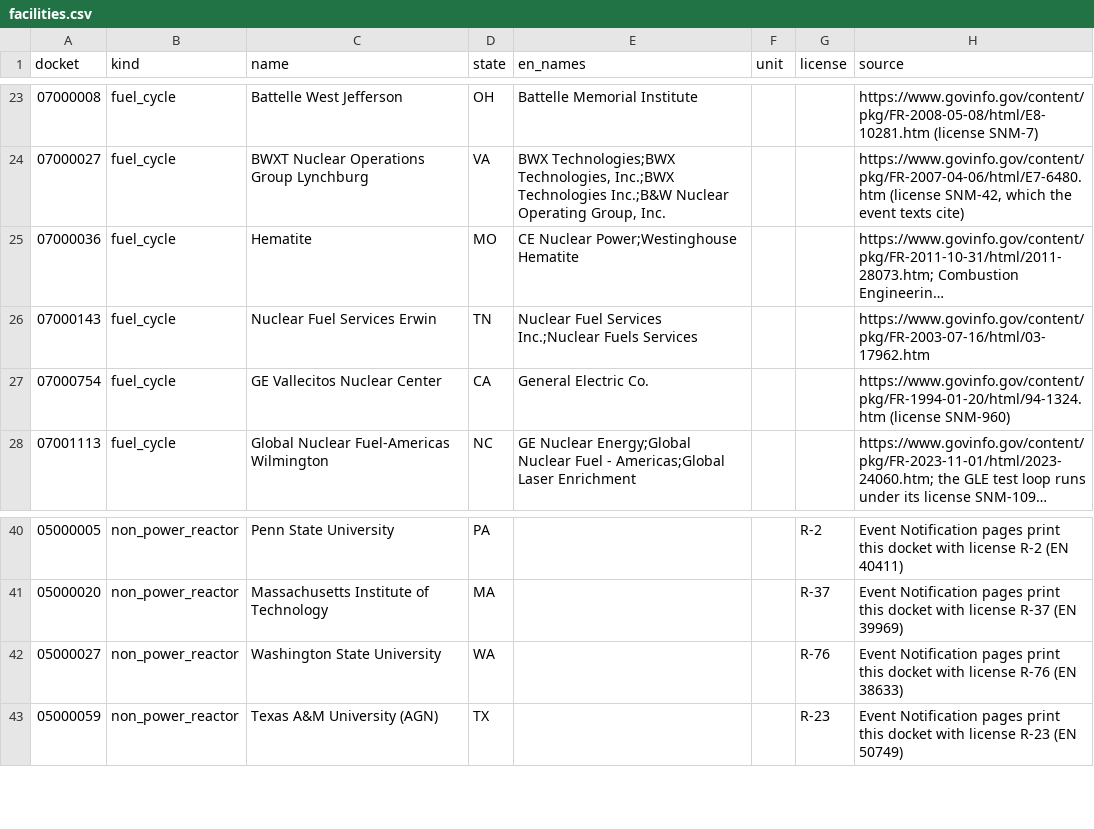
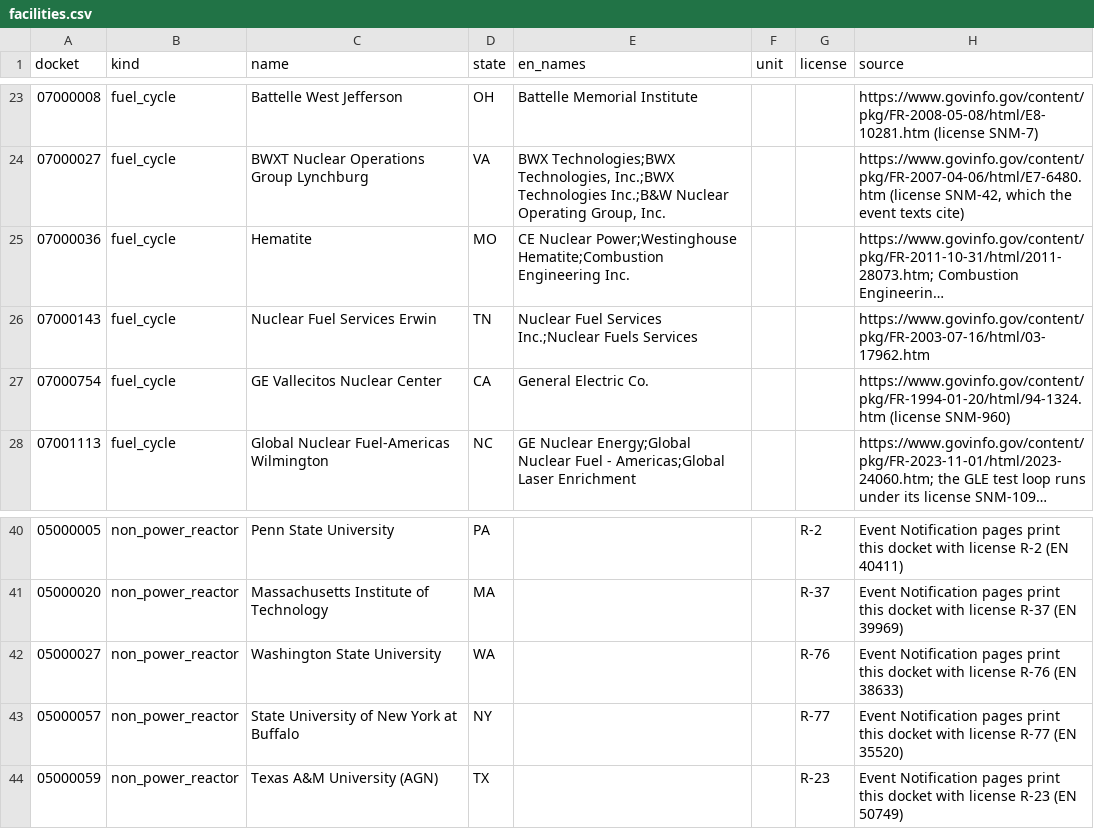
Before and after one commit to twitchax/downpower, a CSV file: catalog/facilities.csv, drawn as a sheet; only a part is shown, gaps mark what is left out; long unchanged cells end in …; the diff names each change by its address in the sheet, - before the commit and + after, or states it on an @@ line.

Commit message:
fix(PRD-0003): T-004 facilities on the weekend Event Notification pages
The weekend pages (T-006) name two facilities the weekday pages never
did: the SUNY Buffalo research reactor (license R-77, EN 35520) and
Hematite under the name Combustion Engineering Inc. With them, all
10,184 stored Event Notification pages parse and every facility on
them is catalogued.

```diff
--- a/catalog/facilities.csv
+++ b/catalog/facilities.csv
-E25 (en_names): …Nuclear Power;Westinghouse Hematite
+E25 (en_names): …Nuclear Power;Westinghouse Hematite;Combustion Engineering Inc.
+row 43: 05000057 | non_power_reactor | State University of New York at Buffalo | NY |  |  | R-77 | Event Notification pages print this docket with license R-77 (EN 35520)
```
Also changed, not shown: 1 other file.
